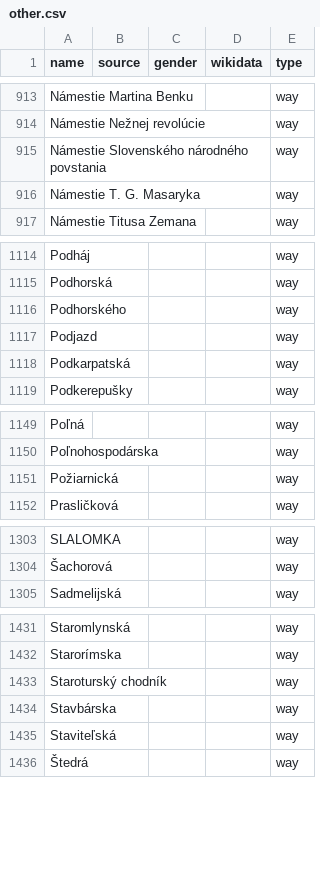
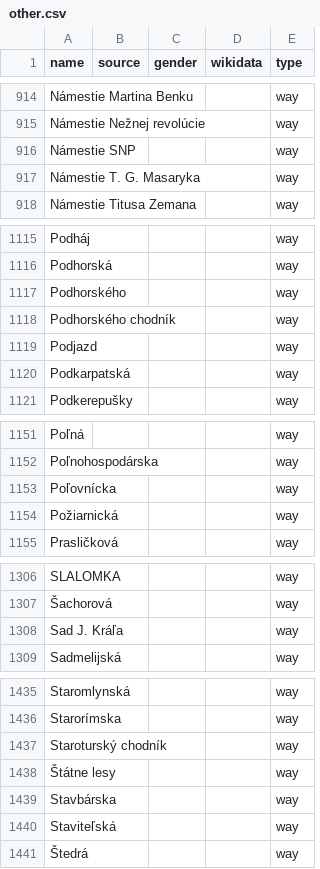
Before and after one commit to EqualStreetNames/equalstreetnames-bratislava, a CSV file: data/other.csv, drawn as a sheet; only a part is shown, gaps mark what is left out; addresses are those after the commit; the diff covers the shown part only; the diff names each change by its address in the sheet, - before the commit and + after, or states it on an @@ line.

```diff
--- a/data/other.csv
+++ b/data/other.csv
-A916 (name): Námestie Slovenského národného povstania
+A916 (name): Námestie SNP
+row 1118: Podhorského chodník |  |  |  | way
+row 1153: Poľovnícka |  |  |  | way
+row 1308: Sad J. Kráľa |  |  |  | way
+row 1438: Štátne lesy |  |  |  | way
```
Also changed, not shown: 3 added rows, 2 removed rows and 1 edited cell elsewhere in this file, data/gender.csv, 2 other files.
